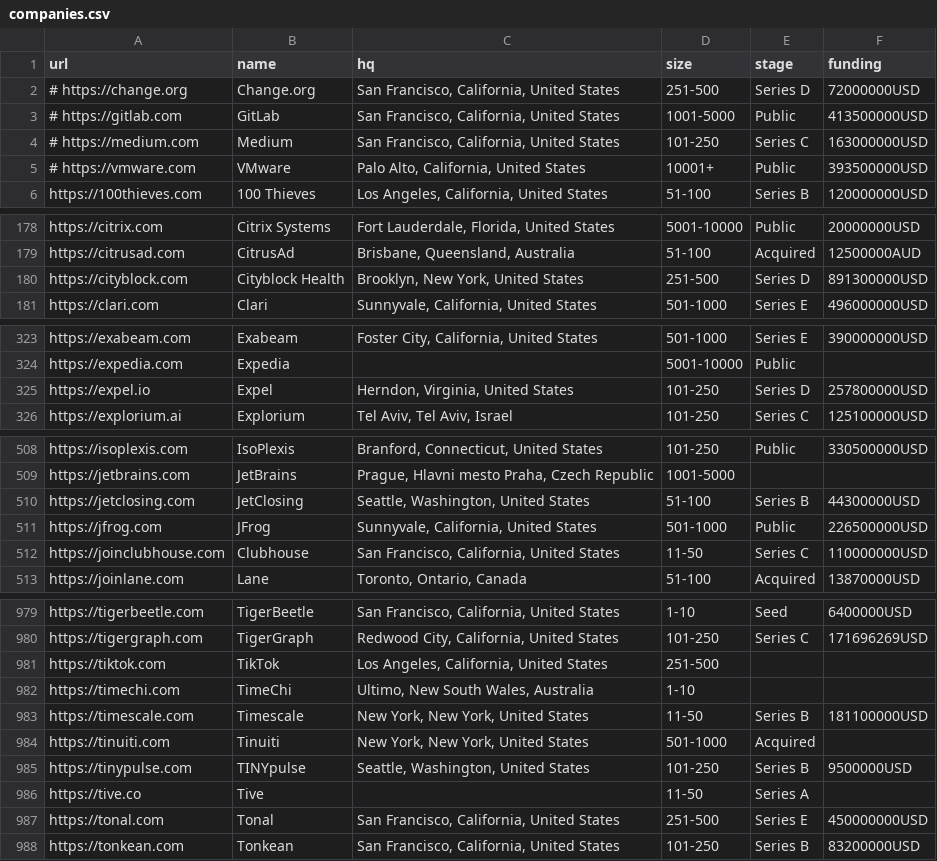
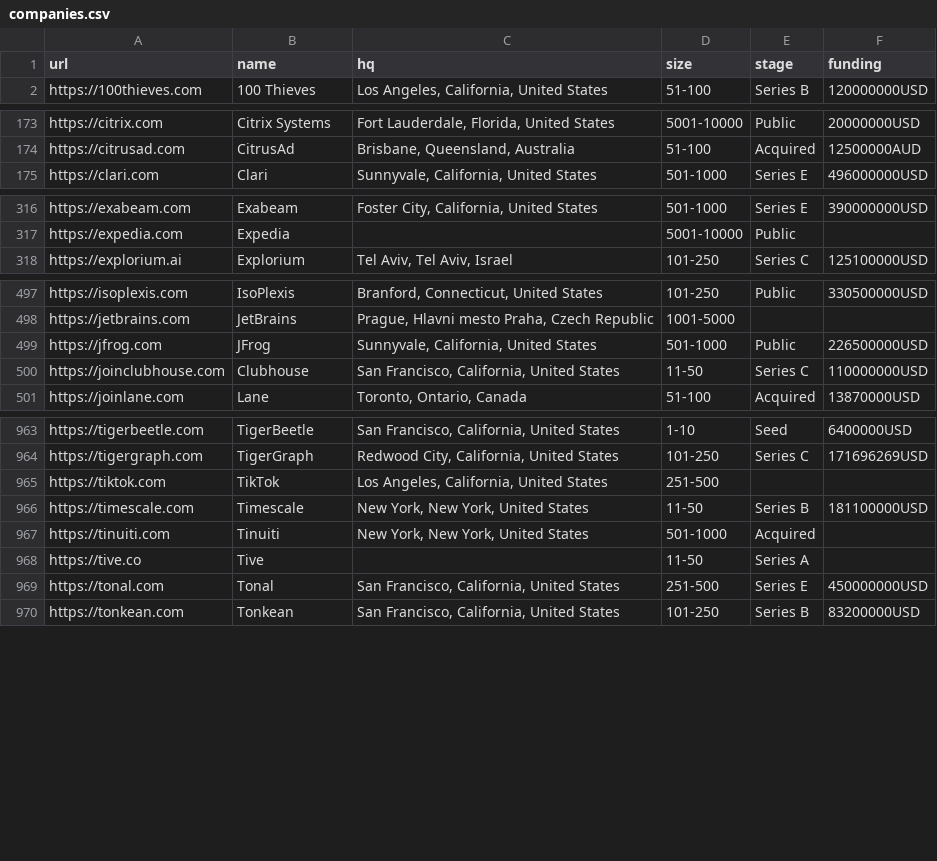
Before and after one commit to jobsort/jobsort, a CSV file: companies.csv, drawn as a sheet; only a part is shown, gaps mark what is left out; the diff covers the shown part only.

Commit message:
Remove dead startups, RIP

```diff
--- a/companies.csv
+++ b/companies.csv
@@ -1,6 +1,2 @@
 url,name,hq,size,stage,funding
-# https://change.org,Change.org,"San Francisco, California, United States",251-500,Series D,72000000USD
-# https://gitlab.com,GitLab,"San Francisco, California, United States",1001-5000,Public,413500000USD
-# https://medium.com,Medium,"San Francisco, California, United States",101-250,Series C,163000000USD
-# https://vmware.com,VMware,"Palo Alto, California, United States",10001+,Public,393500000USD
 https://100thieves.com,100 Thieves,"Los Angeles, California, United States",51-100,Series B,120000000USD
@@ -179,3 +174,2 @@ https://citrix.com,Citrix Systems,"Fort Lauderdale, Florida, United States",5001
 https://citrusad.com,CitrusAd,"Brisbane, Queensland, Australia",51-100,Acquired,12500000AUD
-https://cityblock.com,Cityblock Health,"Brooklyn, New York, United States",251-500,Series D,891300000USD
 https://clari.com,Clari,"Sunnyvale, California, United States",501-1000,Series E,496000000USD
@@ -324,3 +317,2 @@ https://exabeam.com,Exabeam,"Foster City, California, United States",501-1000,Se
 https://expedia.com,Expedia,,5001-10000,Public,
-https://expel.io,Expel,"Herndon, Virginia, United States",101-250,Series D,257800000USD
 https://explorium.ai,Explorium,"Tel Aviv, Tel Aviv, Israel",101-250,Series C,125100000USD
@@ -509,3 +498,2 @@ https://isoplexis.com,IsoPlexis,"Branford, Connecticut, United States",101-250,P
 https://jetbrains.com,JetBrains,"Prague, Hlavni mesto Praha, Czech Republic",1001-5000,,
-https://jetclosing.com,JetClosing,"Seattle, Washington, United States",51-100,Series B,44300000USD
 https://jfrog.com,JFrog,"Sunnyvale, California, United States",501-1000,Public,226500000USD
@@ -981,6 +965,4 @@ https://tigergraph.com,TigerGraph,"Redwood City, California, United States",101-
 https://tiktok.com,TikTok,"Los Angeles, California, United States",251-500,,
-https://timechi.com,TimeChi,"Ultimo, New South Wales, Australia",1-10,,
 https://timescale.com,Timescale,"New York, New York, United States",11-50,Series B,181100000USD
 https://tinuiti.com,Tinuiti,"New York, New York, United States",501-1000,Acquired,
-https://tinypulse.com,TINYpulse,"Seattle, Washington, United States",101-250,Series B,9500000USD
 https://tive.co,Tive,,11-50,Series A,
```
Also changed, not shown: 11 removed rows and 1 edited cell elsewhere in this file.
